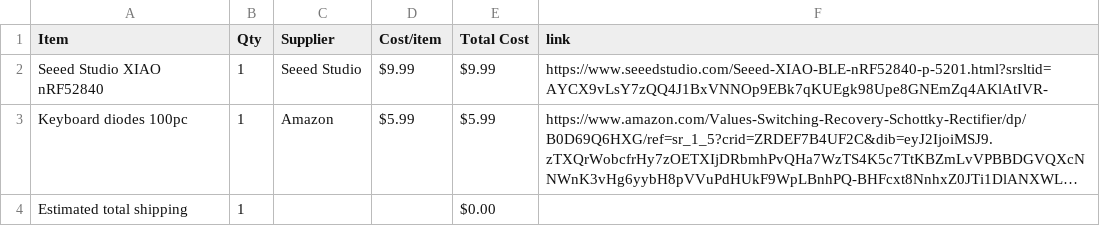
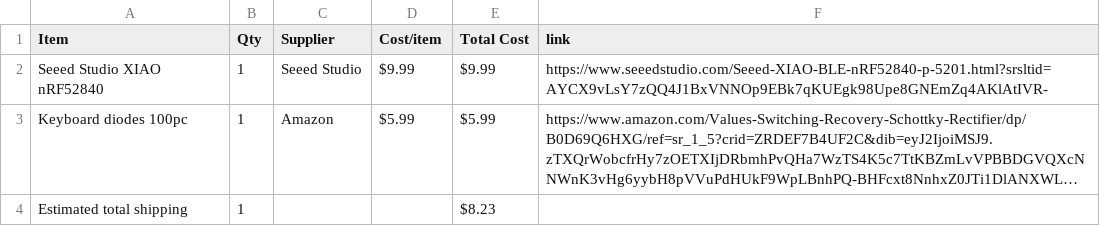
Before and after one commit to mithrasagar123-coder/numberpad, a CSV file: BOM.csv, drawn as a sheet; long unchanged cells end in …; the diff names each change by its address in the sheet, - before the commit and + after, or states it on an @@ line.

Commit message:
Sync Numberpad from Half Life

```diff
--- a/BOM.csv
+++ b/BOM.csv
-E4 (Total Cost): $0.00
+E4 (Total Cost): $8.23
```
